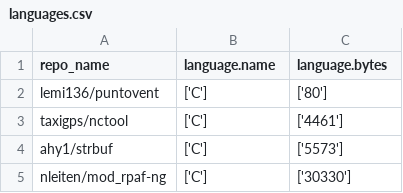
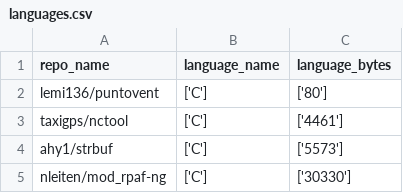
Before and after one commit to ginacassin/Github-Analytica, a CSV file: resources/languages.csv, drawn as a sheet; only a part is shown.

Commit message:
feat: language cleaner

```diff
--- a/resources/languages.csv
+++ b/resources/languages.csv
@@ -1,2 +1,2 @@
-repo_name,language.name,language.bytes
+repo_name,language_name,language_bytes
 lemi136/puntovent,['C'],['80']
```
Also changed, not shown: 1 other file.
